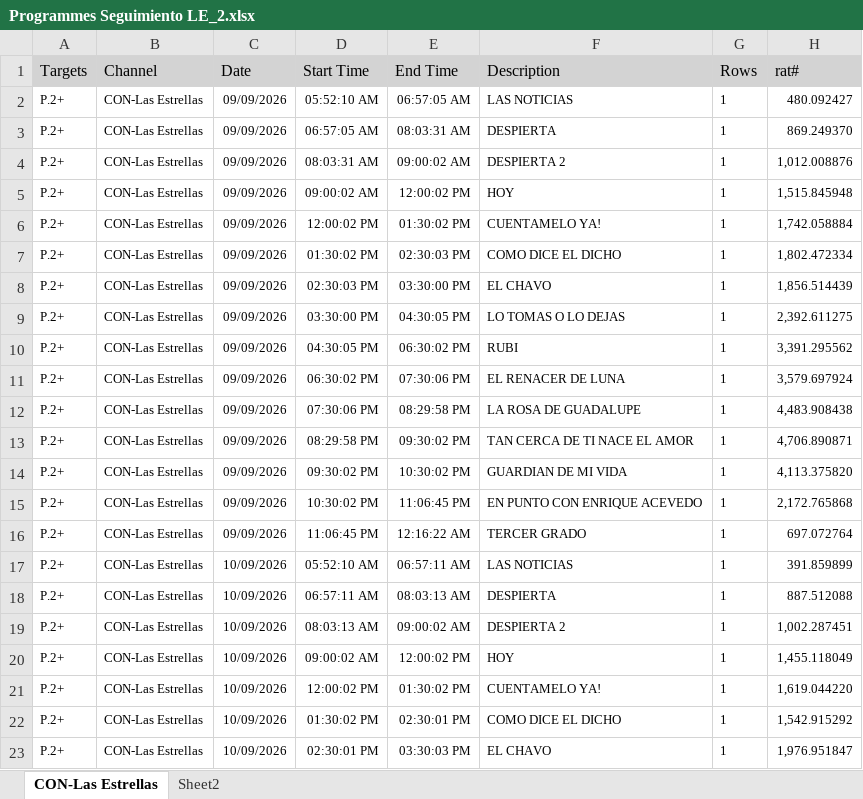
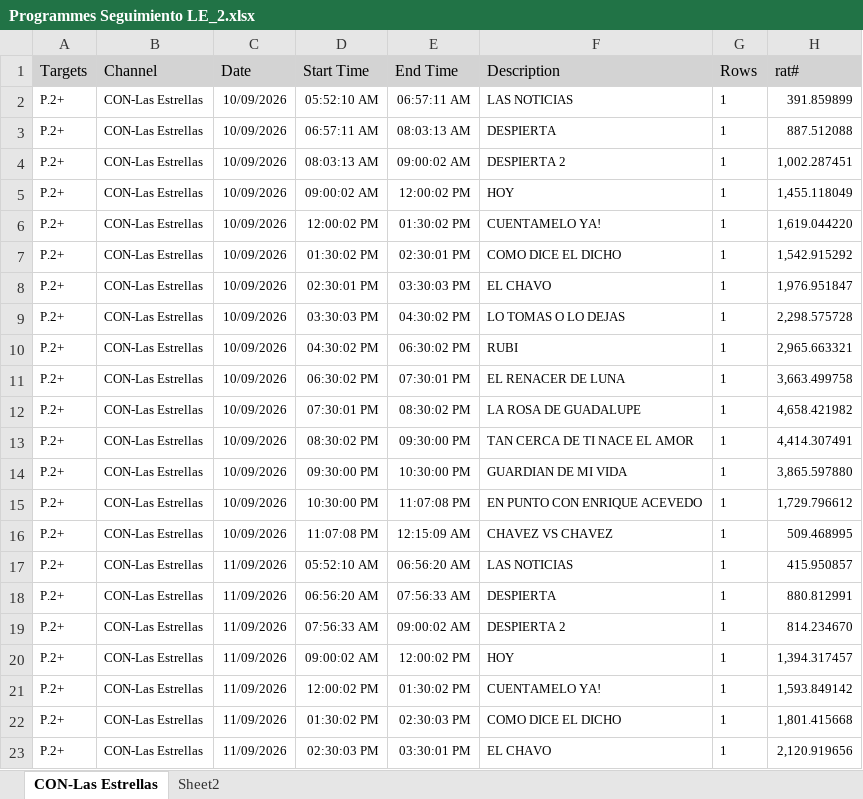
Before and after one commit to moonkey1995/Seguimiento-LE, an Excel workbook: Programmes Seguimiento LE_2.xlsx, sheet CON-Las Estrellas, drawn as a sheet; only a part is shown; the shorter side is filled out with more unchanged rows; values as stored, in another font and other column widths than the file's, no borders; removed rows and columns are numbered as before the commit, all else as after; the diff covers the shown part only; the diff names each change by its address in the sheet, - before the commit and + after, or states it on an @@ line.

```diff
--- a/Programmes Seguimiento LE_2.xlsx (sheet CON-Las Estrellas)
+++ b/Programmes Seguimiento LE_2.xlsx (sheet CON-Las Estrellas)
-row 2: P.2+ | CON-Las Estrellas | 09/09/2026 | 05:52:10 AM | 06:57:05 AM | LAS NOTICIAS | 1 | 480.092427
-row 3: P.2+ | CON-Las Estrellas | 09/09/2026 | 06:57:05 AM | 08:03:31 AM | DESPIERTA | 1 | 869.249370
-row 4: P.2+ | CON-Las Estrellas | 09/09/2026 | 08:03:31 AM | 09:00:02 AM | DESPIERTA 2 | 1 | 1,012.008876
-row 5: P.2+ | CON-Las Estrellas | 09/09/2026 | 09:00:02 AM | 12:00:02 PM | HOY | 1 | 1,515.845948
-row 6: P.2+ | CON-Las Estrellas | 09/09/2026 | 12:00:02 PM | 01:30:02 PM | CUENTAMELO YA! | 1 | 1,742.058884
-row 7: P.2+ | CON-Las Estrellas | 09/09/2026 | 01:30:02 PM | 02:30:03 PM | COMO DICE EL DICHO | 1 | 1,802.472334
-row 8: P.2+ | CON-Las Estrellas | 09/09/2026 | 02:30:03 PM | 03:30:00 PM | EL CHAVO | 1 | 1,856.514439
-row 9: P.2+ | CON-Las Estrellas | 09/09/2026 | 03:30:00 PM | 04:30:05 PM | LO TOMAS O LO DEJAS | 1 | 2,392.611275
-row 10: P.2+ | CON-Las Estrellas | 09/09/2026 | 04:30:05 PM | 06:30:02 PM | RUBI | 1 | 3,391.295562
-row 11: P.2+ | CON-Las Estrellas | 09/09/2026 | 06:30:02 PM | 07:30:06 PM | EL RENACER DE LUNA | 1 | 3,579.697924
-row 12: P.2+ | CON-Las Estrellas | 09/09/2026 | 07:30:06 PM | 08:29:58 PM | LA ROSA DE GUADALUPE | 1 | 4,483.908438
-row 13: P.2+ | CON-Las Estrellas | 09/09/2026 | 08:29:58 PM | 09:30:02 PM | TAN CERCA DE TI NACE EL AMOR | 1 | 4,706.890871
-row 14: P.2+ | CON-Las Estrellas | 09/09/2026 | 09:30:02 PM | 10:30:02 PM | GUARDIAN DE MI VIDA | 1 | 4,113.375820
-row 15: P.2+ | CON-Las Estrellas | 09/09/2026 | 10:30:02 PM | 11:06:45 PM | EN PUNTO CON ENRIQUE ACEVEDO | 1 | 2,172.765868
-row 16: P.2+ | CON-Las Estrellas | 09/09/2026 | 11:06:45 PM | 12:16:22 AM | TERCER GRADO | 1 | 697.072764
```
Also changed, not shown: 15 added rows elsewhere in this sheet, sheet Sheet2, Time LE Franjas_2.xlsx, 2 other files.
